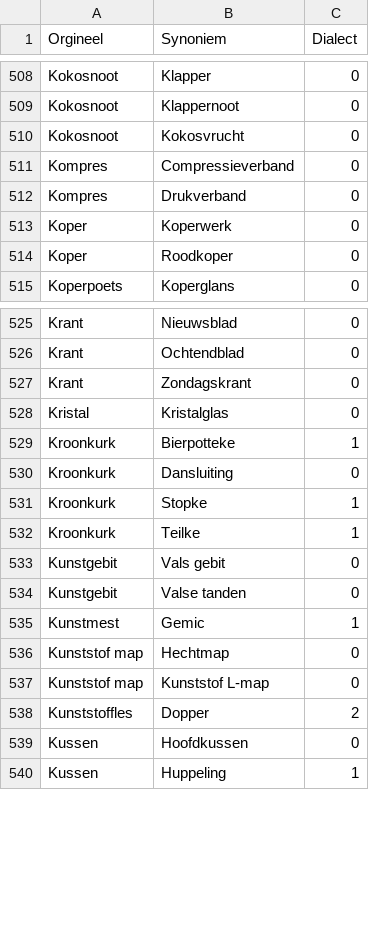
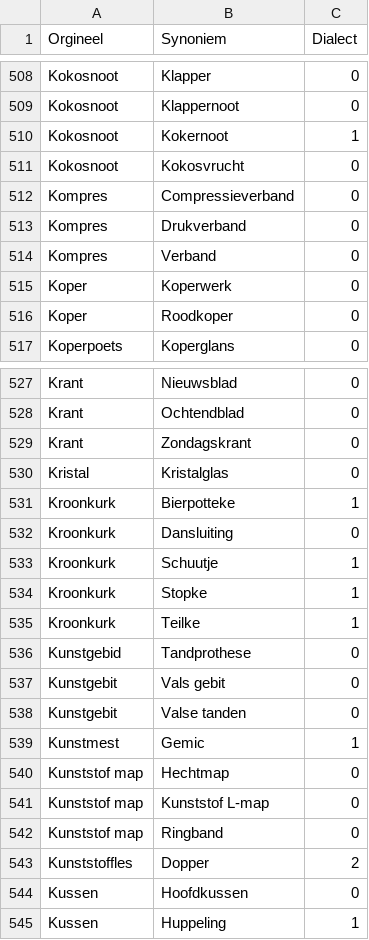
Before and after one commit to hapytex/afvalalfabet, a CSV file: data/synonyms.csv, drawn as a sheet; only a part is shown, gaps mark what is left out; the diff names each change by its address in the sheet, - before the commit and + after, or states it on an @@ line.

Commit message:
fixing entries starting with K

```diff
--- a/data/synonyms.csv
+++ b/data/synonyms.csv
+row 510: Kokosnoot | Kokernoot | 1
+row 514: Kompres | Verband | 0
+row 533: Kroonkurk | Schuutje | 1
+row 536: Kunstgebid | Tandprothese | 0
+row 542: Kunststof map | Ringband | 0
```
